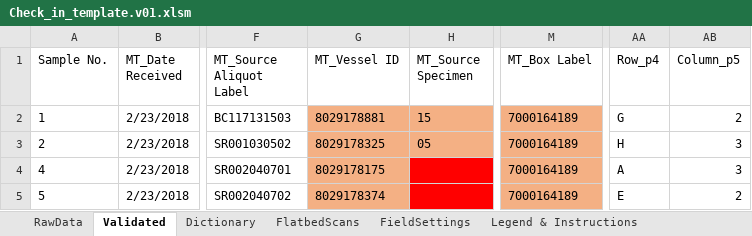
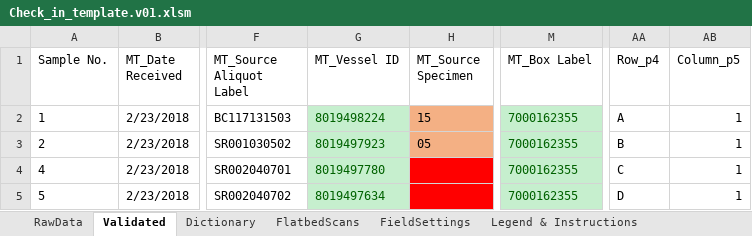
Before and after one commit to stasrira/Mount_Sinai_Mater_Import_Template, an Excel workbook: Check_in_template.v01.xlsm, sheet Validated, drawn as a sheet; only a part is shown, gaps mark what is left out; values as stored, in another font and other column widths than the file's, no borders; the diff names each change by its address in the sheet, - before the commit and + after, or states it on an @@ line.

```diff
--- a/Check_in_template.v01.xlsm (sheet Validated)
+++ b/Check_in_template.v01.xlsm (sheet Validated)
-G2 (MT_Vessel ID): 8029178881
+G2 (MT_Vessel ID): 8019498224
@@ G2:G5 fill: #F4B084 → #C6EFCE, text colour: black → #006100 @@
-M2:M5 (MT_Box Label): 7000164189
+M2:M5 (MT_Box Label): 7000162355
@@ M2:M5 fill: #F4B084 → #C6EFCE, text colour: black → #006100 @@
-AA2 (Row_p4): G
+AA2 (Row_p4): A
-AB2 (Column_p5): 2
+AB2 (Column_p5): 1
-G3 (MT_Vessel ID): 8029178325
+G3 (MT_Vessel ID): 8019497923
-AA3 (Row_p4): H
+AA3 (Row_p4): B
-AB3:AB4 (Column_p5): 3
+AB3:AB4 (Column_p5): 1
-G4 (MT_Vessel ID): 8029178175
+G4 (MT_Vessel ID): 8019497780
-AA4 (Row_p4): A
+AA4 (Row_p4): C
-G5 (MT_Vessel ID): 8029178374
+G5 (MT_Vessel ID): 8019497634
-AA5 (Row_p4): E
+AA5 (Row_p4): D
-AB5 (Column_p5): 2
+AB5 (Column_p5): 1
```
Also changed, not shown: sheet RawData, sheet FlatbedScans, charts or pictures, 1 other file.
